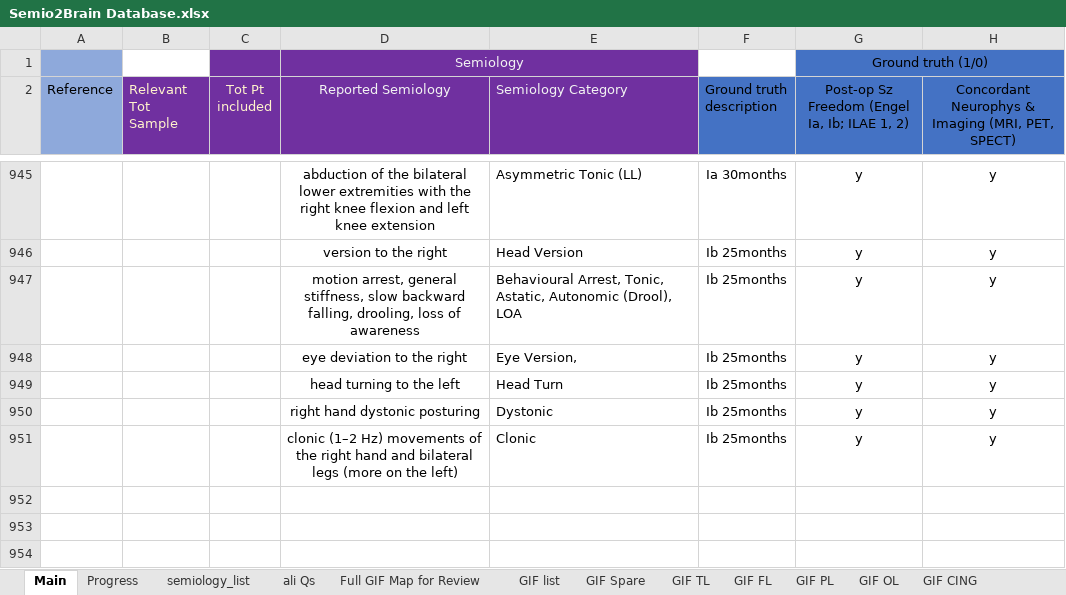
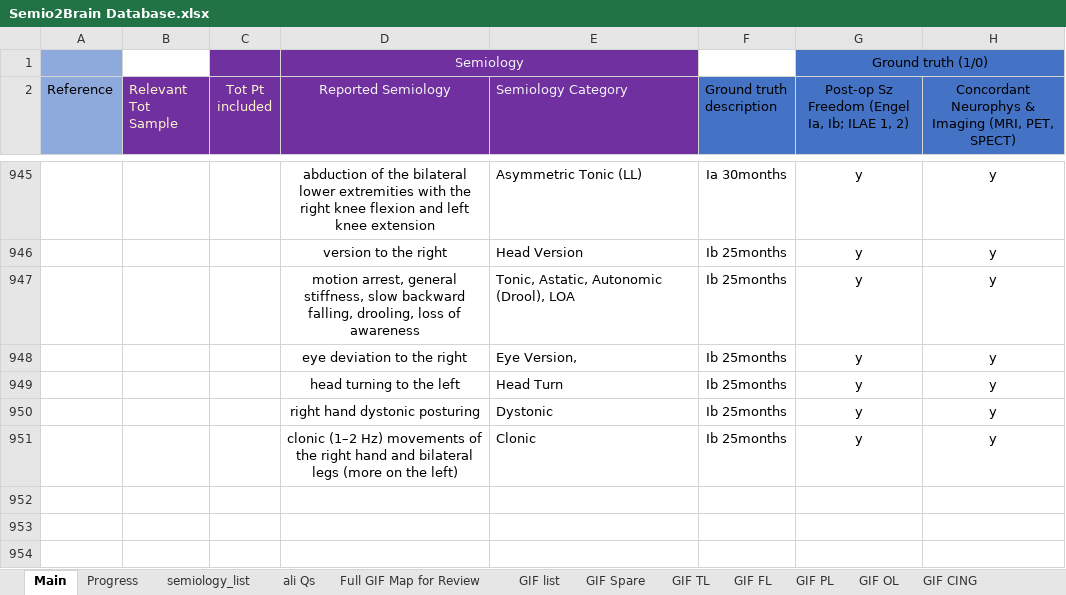
Before and after one commit to thenineteen/Semiology-Visualisation-Tool, an Excel workbook: resources/Semio2Brain Database.xlsx, sheet Main, drawn as a sheet; only a part is shown, gaps mark what is left out; values as stored, in another font and other column widths than the file's, no borders; the diff covers the shown part only; the diff names each change by its address in the sheet, - before the commit and + after, or states it on an @@ line.

Commit message:
Semio2Brain: behavioural arrests all reviewed. SemioDict: added automatism to combo category

```diff
--- a/resources/Semio2Brain Database.xlsx (sheet Main)
+++ b/resources/Semio2Brain Database.xlsx (sheet Main)
-E947 (Semiology Category): Behavioural Arrest, Tonic, Astatic,…
+E947 (Semiology Category): Tonic, Astatic,…
```
Also changed, not shown: 1 added row, 3 removed rows, 22 edited cells and cell formats elsewhere in this sheet, sheet Progress, formulas that keep their value, charts or pictures, 1 other file.
